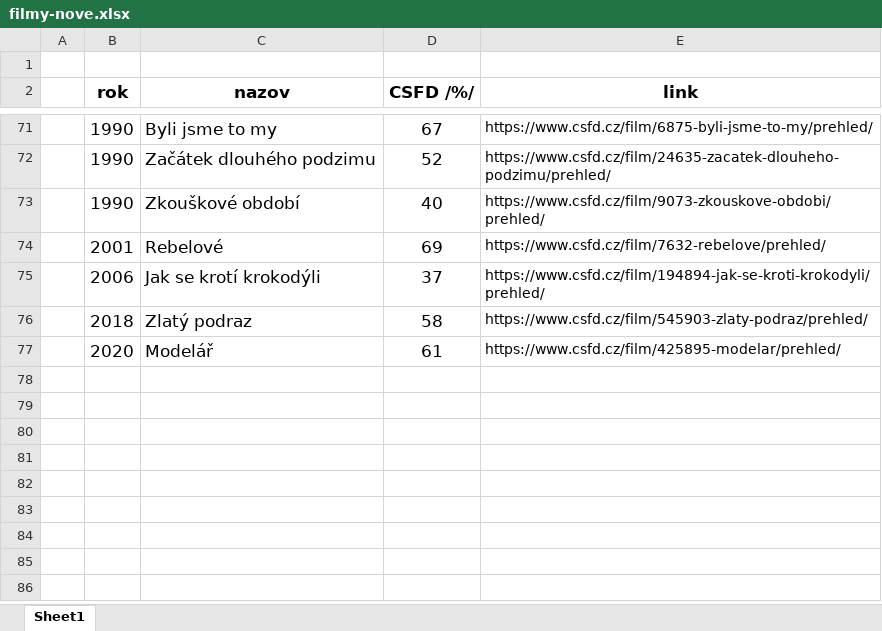
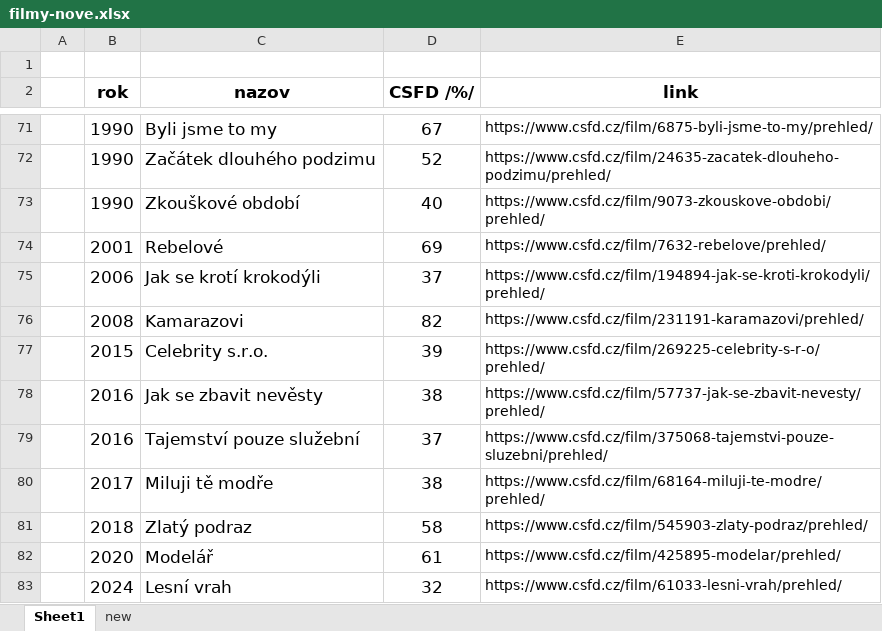
Before and after one commit to adixid/filmy, an Excel workbook: filmy-nove.xlsx, sheet Sheet1, drawn as a sheet; only a part is shown, gaps mark what is left out; values as stored, in another font and other column widths than the file's, no borders; the diff names each change by its address in the sheet, - before the commit and + after, or states it on an @@ line.

Commit message:
Add files via upload

```diff
--- a/filmy-nove.xlsx (sheet Sheet1)
+++ b/filmy-nove.xlsx (sheet Sheet1)
+sheet tab: new
+row 76:  | 2008 | Kamarazovi | 82 | https://www.csfd.cz/film/231191-karamazovi/prehled/
+row 77:  | 2015 | Celebrity s.r.o. | 39 | https://www.csfd.cz/film/269225-celebrity-s-r-o/prehled/
+row 78:  | 2016 | Jak se zbavit nevěsty | 38 | https://www.csfd.cz/film/57737-jak-se-zbavit-nevesty/prehled/
+row 79:  | 2016 | Tajemství pouze služební | 37 | https://www.csfd.cz/film/375068-tajemstvi-pouze-sluzebni/prehled/
+row 80:  | 2017 | Miluji tě modře | 38 | https://www.csfd.cz/film/68164-miluji-te-modre/prehled/
+row 83:  | 2024 | Lesní vrah | 32 | https://www.csfd.cz/film/61033-lesni-vrah/prehled/
```
